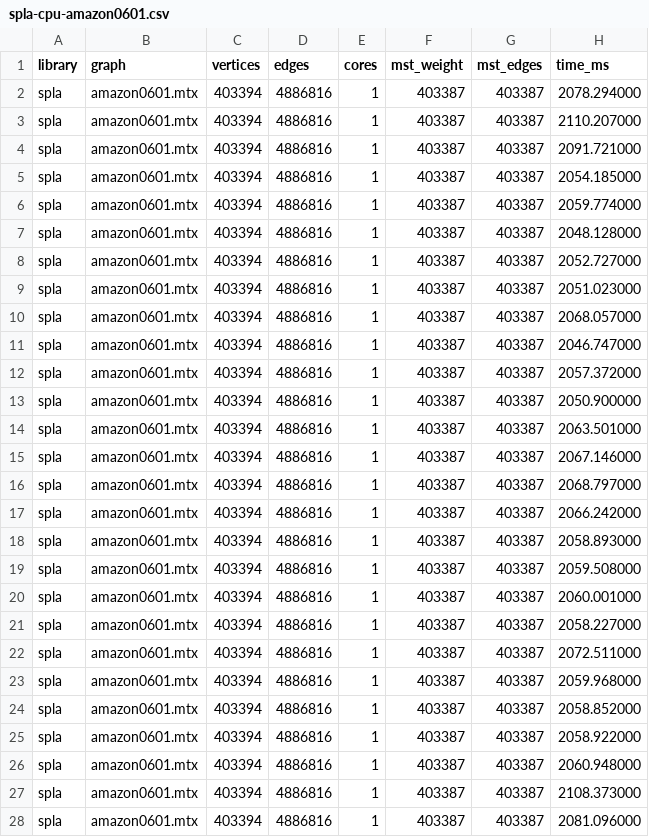
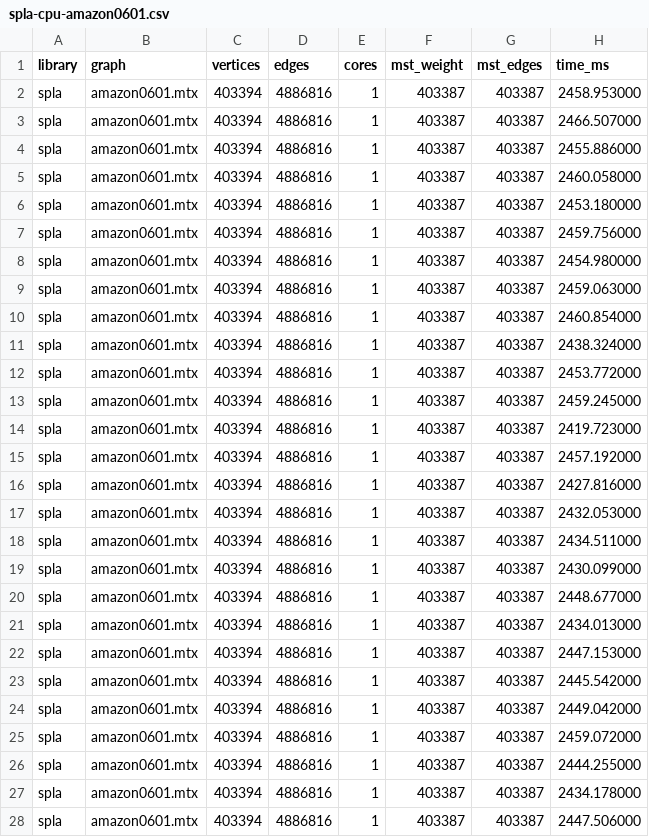
Before and after one commit to vladyoslav/graphs_analysis, a CSV file: experiments/results/spla-cpu-amazon0601.csv, drawn as a sheet; only a part is shown; the diff covers the shown part only.

```diff
--- a/experiments/results/spla-cpu-amazon0601.csv
+++ b/experiments/results/spla-cpu-amazon0601.csv
@@ -1,28 +1,28 @@
 library,graph,vertices,edges,cores,mst_weight,mst_edges,time_ms
-spla,amazon0601.mtx,403394,4886816,1,403387,403387,2078.294000
-spla,amazon0601.mtx,403394,4886816,1,403387,403387,2110.207000
-spla,amazon0601.mtx,403394,4886816,1,403387,403387,2091.721000
-spla,amazon0601.mtx,403394,4886816,1,403387,403387,2054.185000
-spla,amazon0601.mtx,403394,4886816,1,403387,403387,2059.774000
-spla,amazon0601.mtx,403394,4886816,1,403387,403387,2048.128000
-spla,amazon0601.mtx,403394,4886816,1,403387,403387,2052.727000
-spla,amazon0601.mtx,403394,4886816,1,403387,403387,2051.023000
-spla,amazon0601.mtx,403394,4886816,1,403387,403387,2068.057000
-spla,amazon0601.mtx,403394,4886816,1,403387,403387,2046.747000
-spla,amazon0601.mtx,403394,4886816,1,403387,403387,2057.372000
-spla,amazon0601.mtx,403394,4886816,1,403387,403387,2050.900000
-spla,amazon0601.mtx,403394,4886816,1,403387,403387,2063.501000
-spla,amazon0601.mtx,403394,4886816,1,403387,403387,2067.146000
-spla,amazon0601.mtx,403394,4886816,1,403387,403387,2068.797000
-spla,amazon0601.mtx,403394,4886816,1,403387,403387,2066.242000
-spla,amazon0601.mtx,403394,4886816,1,403387,403387,2058.893000
-spla,amazon0601.mtx,403394,4886816,1,403387,403387,2059.508000
-spla,amazon0601.mtx,403394,4886816,1,403387,403387,2060.001000
-spla,amazon0601.mtx,403394,4886816,1,403387,403387,2058.227000
-spla,amazon0601.mtx,403394,4886816,1,403387,403387,2072.511000
-spla,amazon0601.mtx,403394,4886816,1,403387,403387,2059.968000
-spla,amazon0601.mtx,403394,4886816,1,403387,403387,2058.852000
-spla,amazon0601.mtx,403394,4886816,1,403387,403387,2058.922000
-spla,amazon0601.mtx,403394,4886816,1,403387,403387,2060.948000
-spla,amazon0601.mtx,403394,4886816,1,403387,403387,2108.373000
-spla,amazon0601.mtx,403394,4886816,1,403387,403387,2081.096000
+spla,amazon0601.mtx,403394,4886816,1,403387,403387,2458.953000
+spla,amazon0601.mtx,403394,4886816,1,403387,403387,2466.507000
+spla,amazon0601.mtx,403394,4886816,1,403387,403387,2455.886000
+spla,amazon0601.mtx,403394,4886816,1,403387,403387,2460.058000
+spla,amazon0601.mtx,403394,4886816,1,403387,403387,2453.180000
+spla,amazon0601.mtx,403394,4886816,1,403387,403387,2459.756000
+spla,amazon0601.mtx,403394,4886816,1,403387,403387,2454.980000
+spla,amazon0601.mtx,403394,4886816,1,403387,403387,2459.063000
+spla,amazon0601.mtx,403394,4886816,1,403387,403387,2460.854000
+spla,amazon0601.mtx,403394,4886816,1,403387,403387,2438.324000
+spla,amazon0601.mtx,403394,4886816,1,403387,403387,2453.772000
+spla,amazon0601.mtx,403394,4886816,1,403387,403387,2459.245000
+spla,amazon0601.mtx,403394,4886816,1,403387,403387,2419.723000
+spla,amazon0601.mtx,403394,4886816,1,403387,403387,2457.192000
+spla,amazon0601.mtx,403394,4886816,1,403387,403387,2427.816000
+spla,amazon0601.mtx,403394,4886816,1,403387,403387,2432.053000
+spla,amazon0601.mtx,403394,4886816,1,403387,403387,2434.511000
+spla,amazon0601.mtx,403394,4886816,1,403387,403387,2430.099000
+spla,amazon0601.mtx,403394,4886816,1,403387,403387,2448.677000
+spla,amazon0601.mtx,403394,4886816,1,403387,403387,2434.013000
+spla,amazon0601.mtx,403394,4886816,1,403387,403387,2447.153000
+spla,amazon0601.mtx,403394,4886816,1,403387,403387,2445.542000
+spla,amazon0601.mtx,403394,4886816,1,403387,403387,2449.042000
+spla,amazon0601.mtx,403394,4886816,1,403387,403387,2459.072000
+spla,amazon0601.mtx,403394,4886816,1,403387,403387,2444.255000
+spla,amazon0601.mtx,403394,4886816,1,403387,403387,2434.178000
+spla,amazon0601.mtx,403394,4886816,1,403387,403387,2447.506000
```
Also changed, not shown: 3 edited cells elsewhere in this file, experiments/results/spla-cpu-cit-Patents.csv, experiments/results/spla-intel-cit-Patents.csv, 13 other files.
